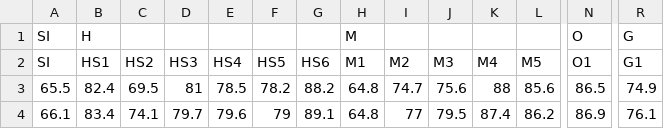
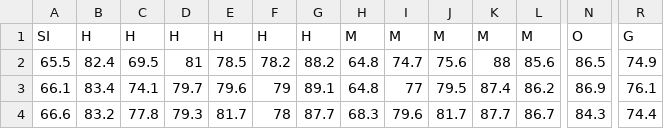
Before and after one commit to elliana2811/CitySmart, a CSV file: dataset.csv, drawn as a sheet; only a part is shown, gaps mark what is left out; the shorter side is filled out with more unchanged rows; removed rows and columns are numbered as before the commit, all else as after; rows hold the shown columns only; the diff covers the shown part only; the diff names each change by its address in the sheet, - before the commit and + after, or states it on an @@ line.

Commit message:
Update dataset.csv

```diff
--- a/dataset.csv
+++ b/dataset.csv
-row 1: SI | H |  |  |  |  |  | M |  |  |  |  | O | G
-B1: HS1
+B1: H
-C1: HS2
+C1: H
-D1: HS3
+D1: H
-E1: HS4
+E1: H
-F1: HS5
+F1: H
-G1: HS6
+G1: H
-H1: M1
+H1: M
-I1: M2
+I1: M
-J1: M3
+J1: M
-K1: M4
+K1: M
-L1: M5
+L1: M
-N1: O1
+N1: O
-R1: G1
+R1: G
```
Also changed, not shown: 6 edited cells elsewhere in this file.
